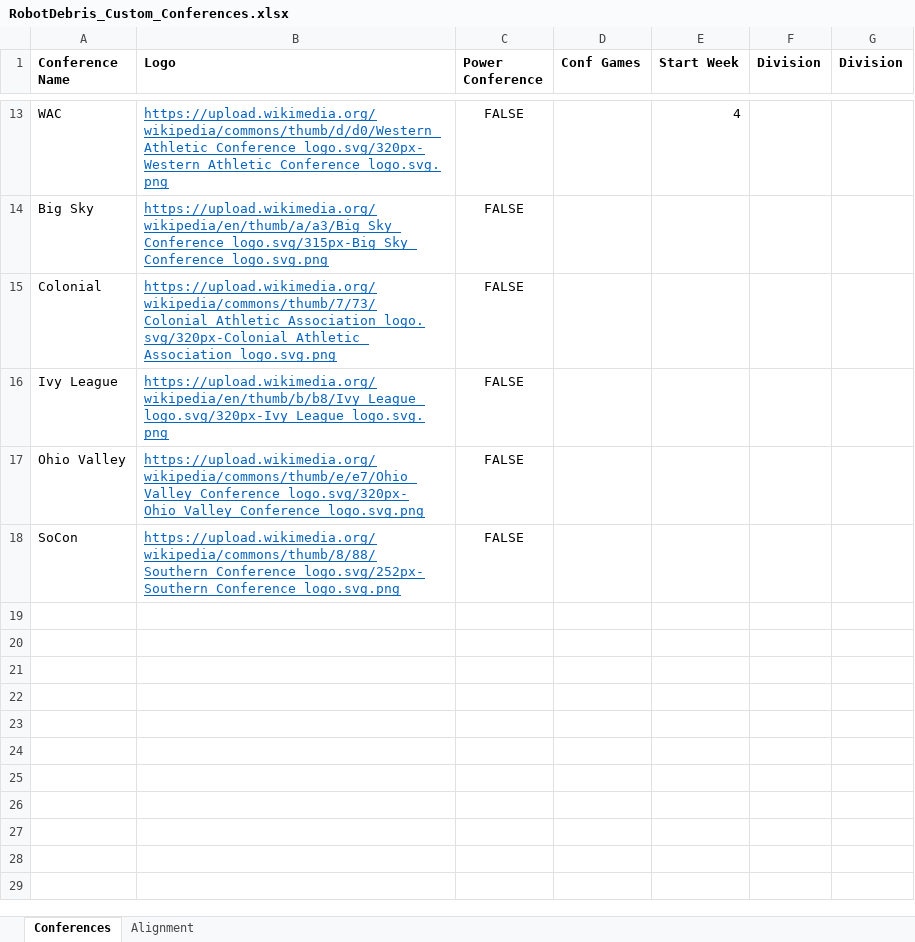
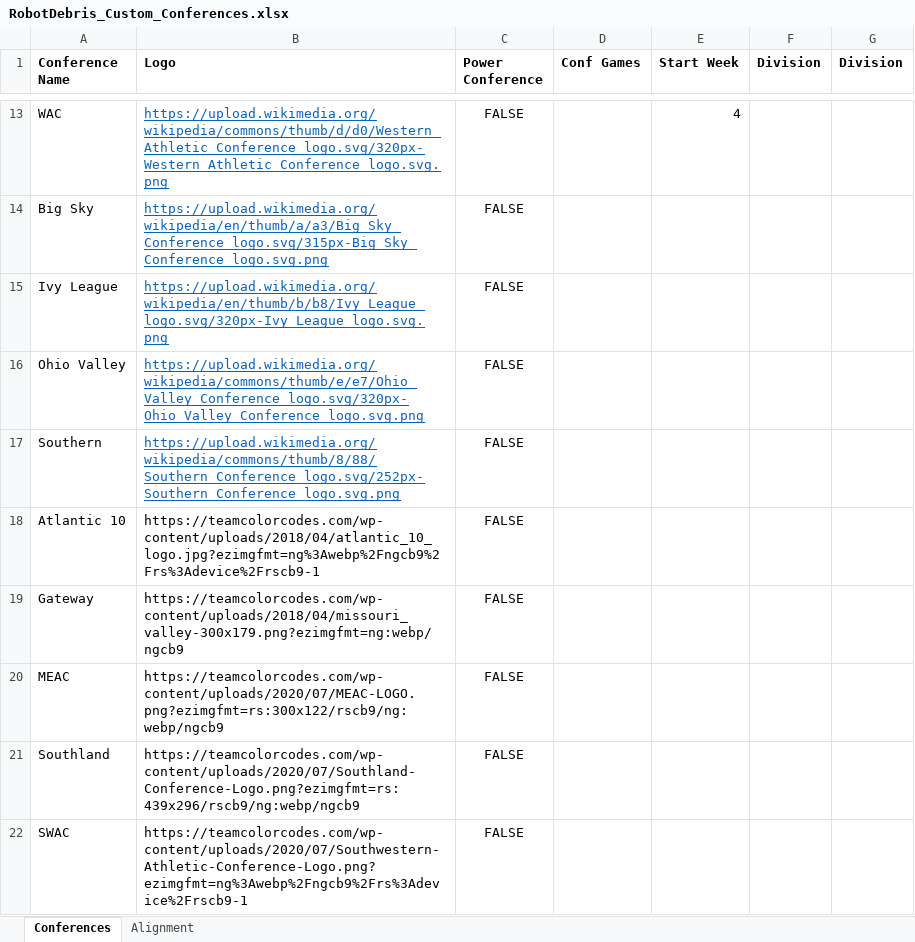
Before and after one commit to jet5195/NCAA-PS2-Scheduler-UI, an Excel workbook: example excel docs/RobotDebris_Custom_Conferences.xlsx, sheet Conferences, drawn as a sheet; only a part is shown, gaps mark what is left out; values as stored, in another font and other column widths than the file's, no borders; charts and pictures not drawn; removed rows and columns are numbered as before the commit, all else as after; the diff names each change by its address in the sheet, - before the commit and + after, or states it on an @@ line.

Commit message:
Updated Conference xlsx files

```diff
--- a/example excel docs/RobotDebris_Custom_Conferences.xlsx (sheet Conferences)
+++ b/example excel docs/RobotDebris_Custom_Conferences.xlsx (sheet Conferences)
-row 15: Colonial | https://upload.wikimedia.org/wikipedia/commons/thumb/7/73/Colonial_Athletic_Association_logo.svg/320px-Colonial_Athletic_Association_logo.svg.png | FALSE
-A17 (Conference Name): SoCon
+A17 (Conference Name): Southern
+row 18: Atlantic 10 | https://teamcolorcodes.com/wp-content/uploads/2018/04/atlantic_10_logo.jpg?ezimgfmt=ng%3Awebp%2Fngcb9%2Frs%3Adevice%2Frscb9-1 | FALSE
+row 19: Gateway | https://teamcolorcodes.com/wp-content/uploads/2018/04/missouri_valley-300x179.png?ezimgfmt=ng:webp/ngcb9 | FALSE
+row 20: MEAC | https://teamcolorcodes.com/wp-content/uploads/2020/07/MEAC-LOGO.png?ezimgfmt=rs:300x122/rscb9/ng:webp/ngcb9 | FALSE
+row 21: Southland | https://teamcolorcodes.com/wp-content/uploads/2020/07/Southland-Conference-Logo.png?ezimgfmt=rs:439x296/rscb9/ng:webp/ngcb9 | FALSE
+row 22: SWAC | https://teamcolorcodes.com/wp-content/uploads/2020/07/Southwestern-Athletic-Conference-Logo.png?ezimgfmt=ng%3Awebp%2Fngcb9%2Frs%3Adevice%2Frscb9-1 | FALSE
```
Also changed, not shown: sheet Alignment, charts or pictures, 3 other files.
